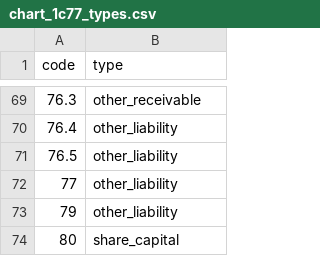
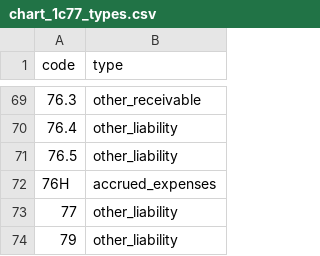
Before and after one commit to zaurww/modern-gl, a CSV file: src/modern_gl/infrastructure/templates/chart_1c77_types.csv, drawn as a sheet; only a part is shown, gaps mark what is left out; the shorter side is filled out with more unchanged rows.

```diff
--- a/src/modern_gl/infrastructure/templates/chart_1c77_types.csv
+++ b/src/modern_gl/infrastructure/templates/chart_1c77_types.csv
@@ -71,2 +71,3 @@ code;type
 76.5;other_liability
+76H;accrued_expenses
 77;other_liability
```
Also changed, not shown: src/modern_gl/infrastructure/templates/chart_1c77_az.csv, src/modern_gl/infrastructure/templates/chart_1c77_ru.csv, 21 other files.
